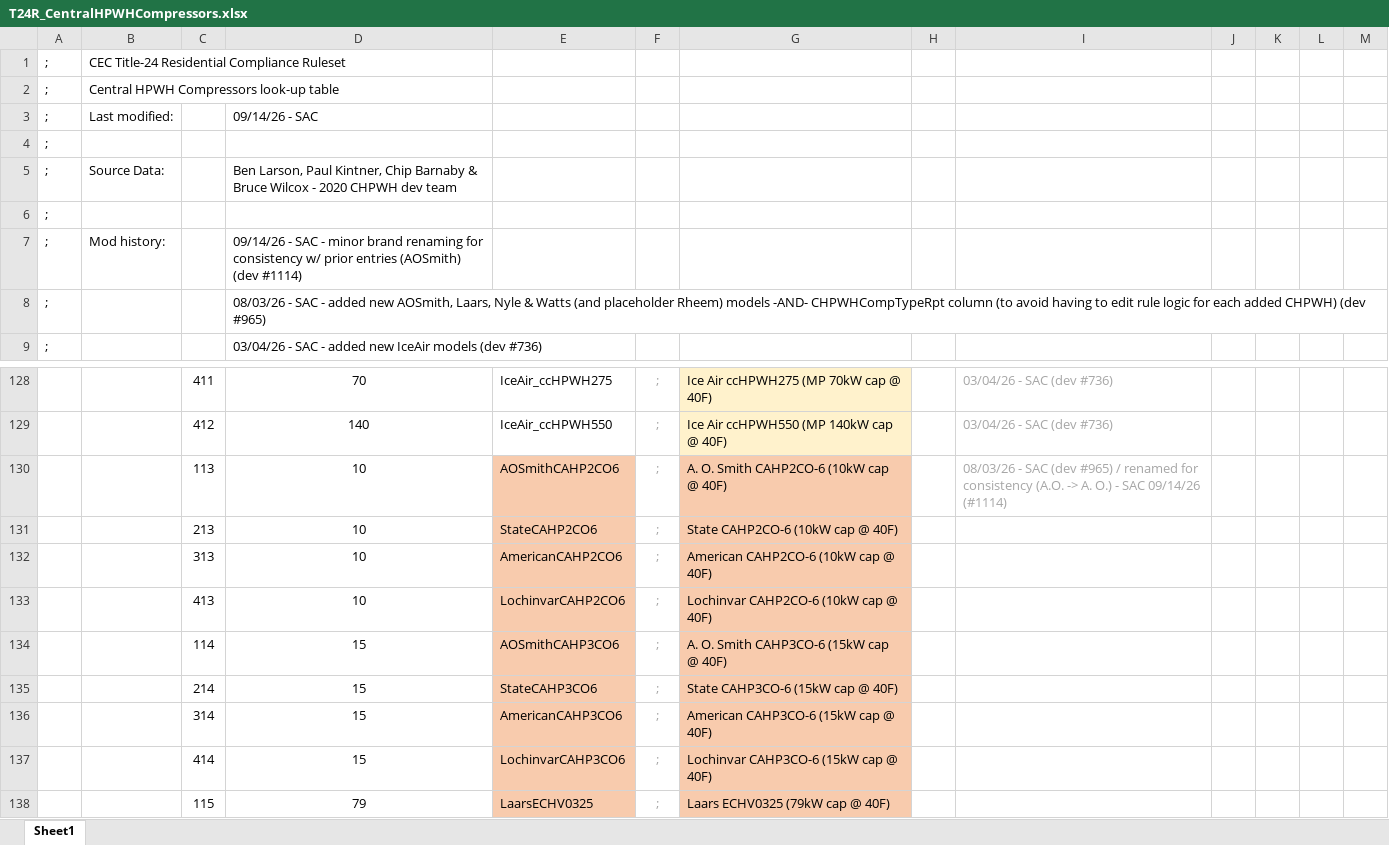
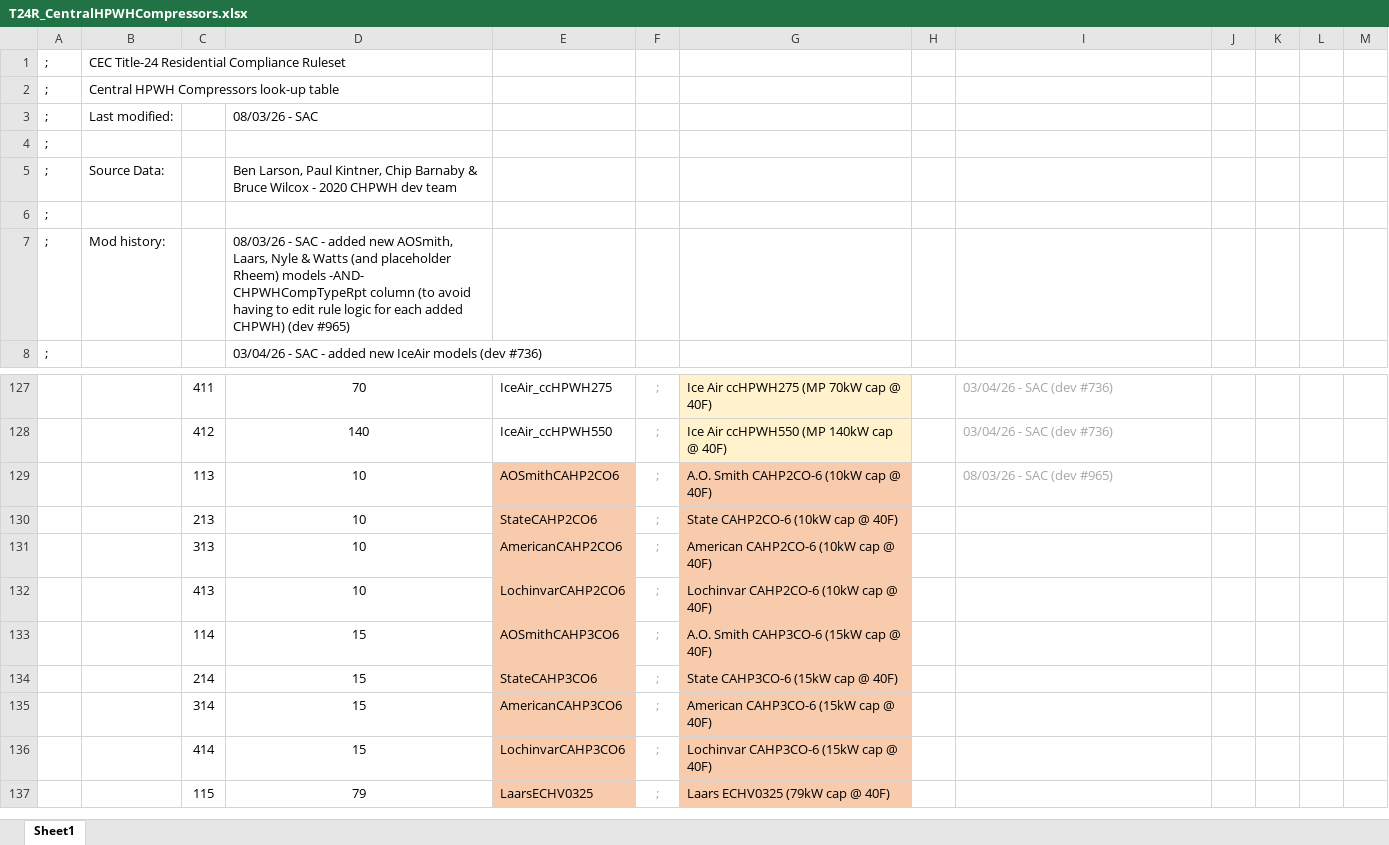
Before and after one commit to california-energy-commission/CBECC, an Excel workbook: Documentation/T24N/T24R_CentralHPWHCompressors.xlsx, sheet Sheet1, drawn as a sheet; only a part is shown, gaps mark what is left out; values as stored, in another font and other column widths than the file's, no borders; removed rows and columns are numbered as before the commit, all else as after; the diff names each change by its address in the sheet, - before the commit and + after, or states it on an @@ line.

```diff
--- a/Documentation/T24N/T24R_CentralHPWHCompressors.xlsx (sheet Sheet1)
+++ b/Documentation/T24N/T24R_CentralHPWHCompressors.xlsx (sheet Sheet1)
-D3: 09/14/26 - SAC
+D3: 08/03/26 - SAC
-D7: 09/14/26 - SAC - minor brand renaming for consistency w/ prior entries (AOSmith) (dev #1114)
+D7: 08/03/26 - SAC - added new AOSmith, Laars, Nyle & Watts (and placeholder Rheem) models -AND- CHPWHCompTypeRpt column (to avoid having to edit rule logic for each added CHPWH) (dev #965)
-row 8: ; |  |  | 08/03/26 - SAC - added new AOSmith, Laars, Nyle & Watts (and placeholder Rheem) models -AND- CHPWHCompTypeRpt column (to avoid having to edit rule logic for each added CHPWH) (dev #965)
-G129: A. O. Smith CAHP2CO-6 (10kW cap @ 40F)
+G129: A.O. Smith CAHP2CO-6 (10kW cap @ 40F)
-I129: …(dev #965) / renamed for consistency (A.O. -> A. O.) - SAC 09/14/26 (#1114)
+I129: …(dev #965)
-G133: A. O. Smith CAHP3CO-6 (15kW cap @ 40F)
+G133: A.O. Smith CAHP3CO-6 (15kW cap @ 40F)
```
Also changed, not shown: formulas that keep their value, 20 other files.
